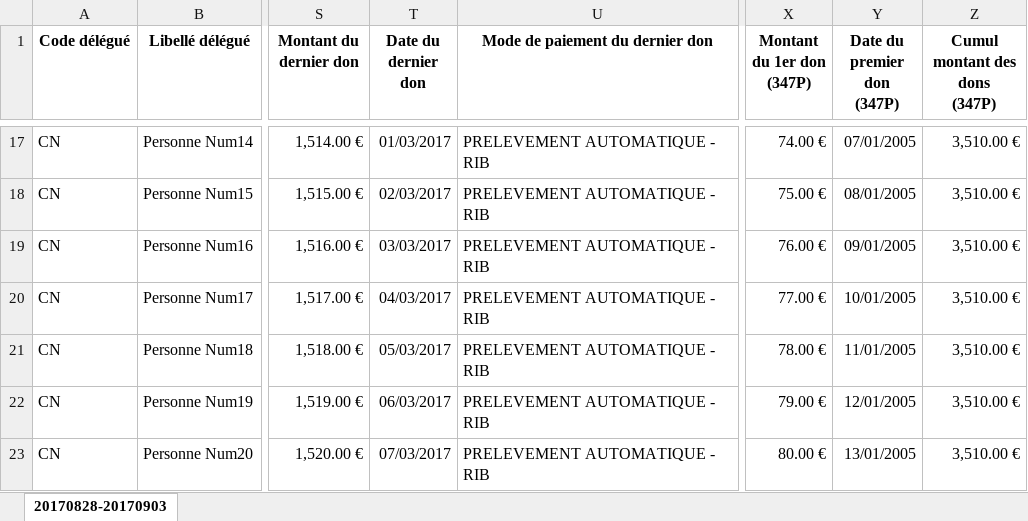
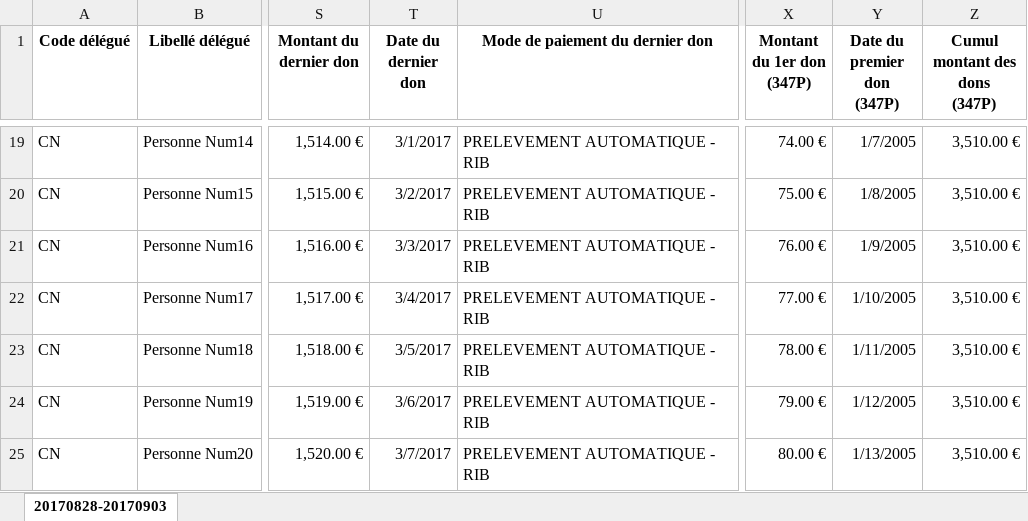
Before and after one commit to SebGonzalez/TER_Geolocalisation, an Excel workbook: Exple-mouvements-BDD-Grands-Mécènes2.xlsx, sheet 20170828-20170903, drawn as a sheet; only a part is shown, gaps mark what is left out; values as stored, in another font and other column widths than the file's, no borders; charts and pictures not drawn; addresses are those after the commit; the diff covers the shown part only; the diff names each change by its address in the sheet, - before the commit and + after, or states it on an @@ line.

```diff
--- a/Exple-mouvements-BDD-Grands-Mécènes2.xlsx (sheet 20170828-20170903)
+++ b/Exple-mouvements-BDD-Grands-Mécènes2.xlsx (sheet 20170828-20170903)
-T19 (Date du dernier don): 01/03/2017
+T19 (Date du dernier don): 3/1/2017
-Y19 (Date du premier don (347P)): 07/01/2005
+Y19 (Date du premier don (347P)): 1/7/2005
-T20 (Date du dernier don): 02/03/2017
+T20 (Date du dernier don): 3/2/2017
-Y20 (Date du premier don (347P)): 08/01/2005
+Y20 (Date du premier don (347P)): 1/8/2005
-T21 (Date du dernier don): 03/03/2017
+T21 (Date du dernier don): 3/3/2017
-Y21 (Date du premier don (347P)): 09/01/2005
+Y21 (Date du premier don (347P)): 1/9/2005
-T22 (Date du dernier don): 04/03/2017
+T22 (Date du dernier don): 3/4/2017
-Y22 (Date du premier don (347P)): 10/01/2005
+Y22 (Date du premier don (347P)): 1/10/2005
-T23 (Date du dernier don): 05/03/2017
+T23 (Date du dernier don): 3/5/2017
-Y23 (Date du premier don (347P)): 11/01/2005
+Y23 (Date du premier don (347P)): 1/11/2005
-T24 (Date du dernier don): 06/03/2017
+T24 (Date du dernier don): 3/6/2017
-Y24 (Date du premier don (347P)): 12/01/2005
+Y24 (Date du premier don (347P)): 1/12/2005
-T25 (Date du dernier don): 07/03/2017
+T25 (Date du dernier don): 3/7/2017
-Y25 (Date du premier don (347P)): 13/01/2005
+Y25 (Date du premier don (347P)): 1/13/2005
```
Also changed, not shown: 2 added rows and 30 edited cells elsewhere in this sheet, charts or pictures, 15 other files.
